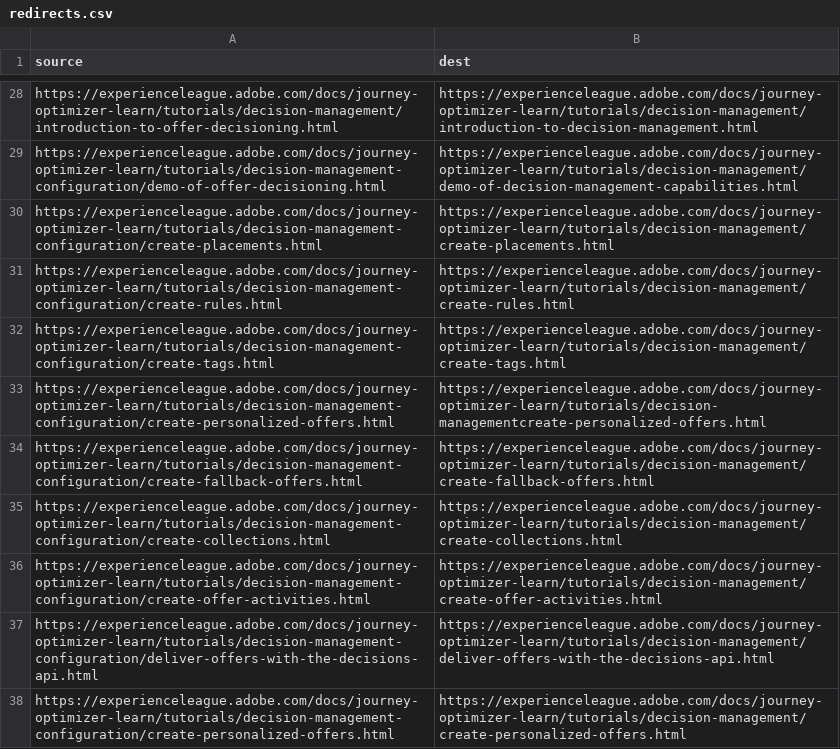
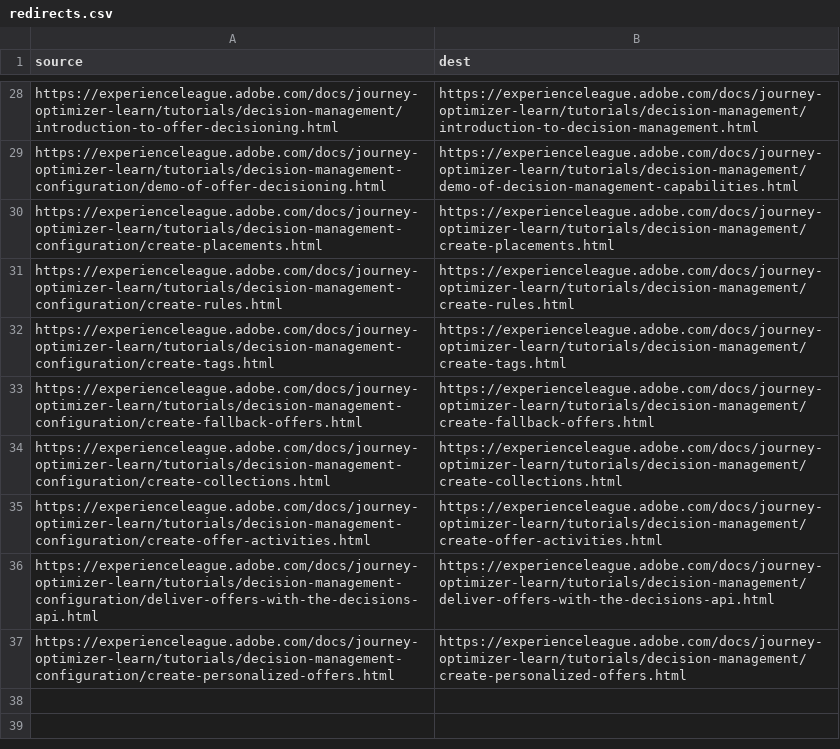
Before and after one commit to AdobeDocs/journey-optimizer-learn.pt-BR, a CSV file: redirects.csv, drawn as a sheet; only a part is shown, gaps mark what is left out.

Commit message:
Synced non localizable files from repo .

```diff
--- a/redirects.csv
+++ b/redirects.csv
@@ -32,3 +32,2 @@ https://experienceleague.adobe.com/docs/journey-optimizer-learn/tutorials/decisi
 https://experienceleague.adobe.com/docs/journey-optimizer-learn/tutorials/decision-management-configuration/create-tags.html,https://experienceleague.adobe.com/docs/journey-optimizer-learn/tutorials/decision-management/create-tags.html
-https://experienceleague.adobe.com/docs/journey-optimizer-learn/tutorials/decision-management-configuration/create-personalized-offers.html,https://experienceleague.adobe.com/docs/journey-optimizer-learn/tutorials/decision-managementcreate-personalized-offers.html
 https://experienceleague.adobe.com/docs/journey-optimizer-learn/tutorials/decision-management-configuration/create-fallback-offers.html,https://experienceleague.adobe.com/docs/journey-optimizer-learn/tutorials/decision-management/create-fallback-offers.html
```
